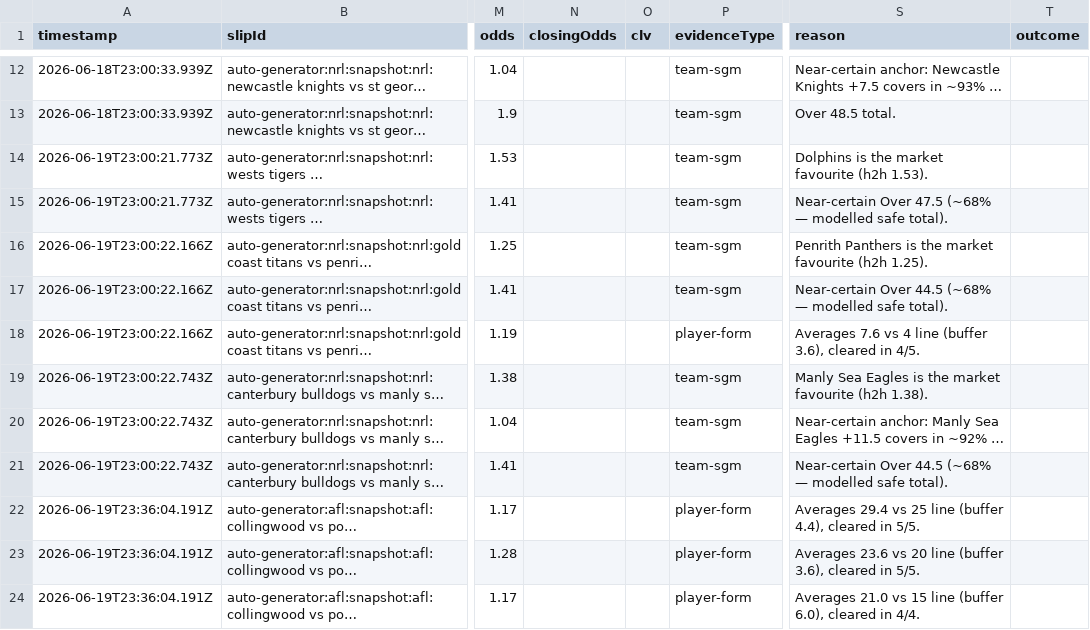
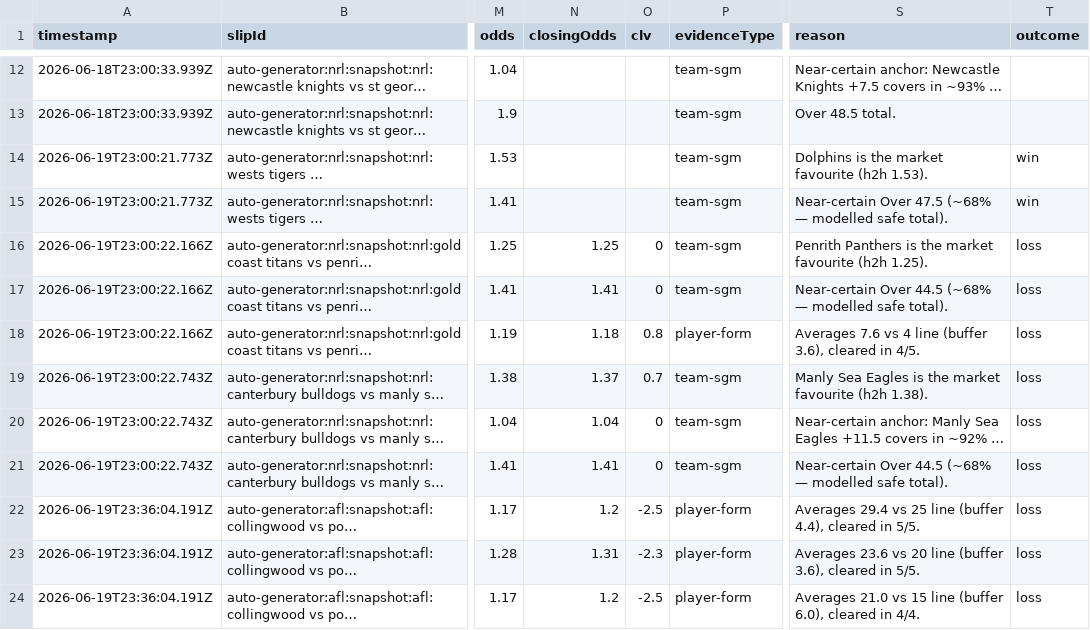
Before and after one commit to No-Rest-Solutions/SportsTips, a CSV file: automation/discord-webhooks/bot-evidence-log.csv, drawn as a sheet; only a part is shown, gaps mark what is left out; long unchanged cells end in …; the diff covers the shown part only; the diff names each change by its address in the sheet, - before the commit and + after, or states it on an @@ line.

```diff
--- a/automation/discord-webhooks/bot-evidence-log.csv
+++ b/automation/discord-webhooks/bot-evidence-log.csv
-T14:T15 (outcome): (empty)
+T14:T15 (outcome): win
-N16 (closingOdds): (empty)
+N16 (closingOdds): 1.25
-O16:O17 (clv): (empty)
+O16:O17 (clv): 0
-T16:T24 (outcome): (empty)
+T16:T24 (outcome): loss
-N17 (closingOdds): (empty)
+N17 (closingOdds): 1.41
-N18 (closingOdds): (empty)
+N18 (closingOdds): 1.18
-O18 (clv): (empty)
+O18 (clv): 0.8
-N19 (closingOdds): (empty)
+N19 (closingOdds): 1.37
-O19 (clv): (empty)
+O19 (clv): 0.7
-N20 (closingOdds): (empty)
+N20 (closingOdds): 1.04
-O20:O21 (clv): (empty)
+O20:O21 (clv): 0
-N21 (closingOdds): (empty)
+N21 (closingOdds): 1.41
-N22 (closingOdds): (empty)
+N22 (closingOdds): 1.2
-O22 (clv): (empty)
+O22 (clv): -2.5
-N23 (closingOdds): (empty)
+N23 (closingOdds): 1.31
-O23 (clv): (empty)
+O23 (clv): -2.3
-N24 (closingOdds): (empty)
+N24 (closingOdds): 1.2
-O24 (clv): (empty)
+O24 (clv): -2.5
```
Also changed, not shown: 6 added rows and 12 edited cells elsewhere in this file, 7 other files.
